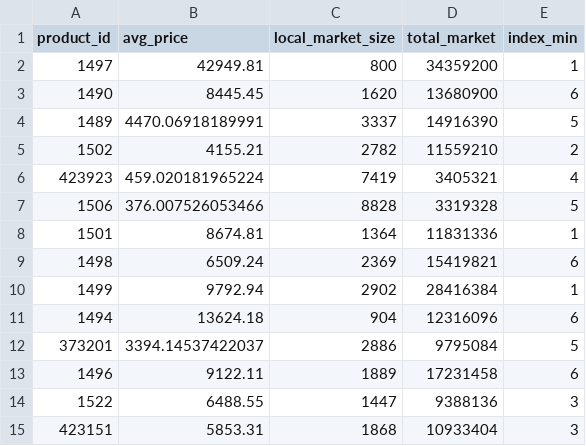
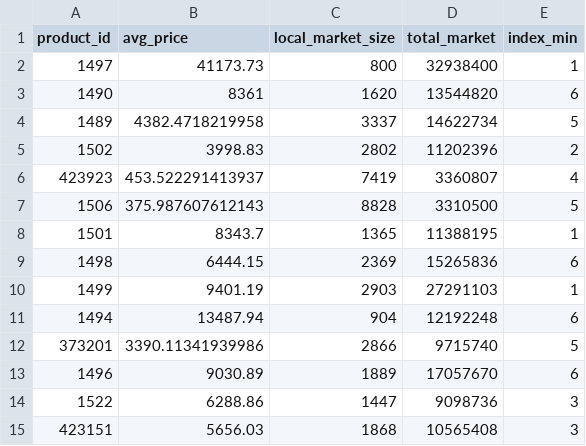
Before and after one commit to Emin-Hasanov/VirtaProj, a CSV file: markets/markets-nika-424204.csv, drawn as a sheet; only a part is shown; the diff covers the shown part only.

```diff
--- a/markets/markets-nika-424204.csv
+++ b/markets/markets-nika-424204.csv
@@ -1,15 +1,15 @@
 product_id;avg_price;local_market_size;total_market;index_min
-1497;42949.81;800;34359200;1
-1490;8445.45;1620;13680900;6
-1489;4470.06918189991;3337;14916390;5
-1502;4155.21;2782;11559210;2
-423923;459.020181965224;7419;3405321;4
-1506;376.007526053466;8828;3319328;5
-1501;8674.81;1364;11831336;1
-1498;6509.24;2369;15419821;6
-1499;9792.94;2902;28416384;1
-1494;13624.18;904;12316096;6
-373201;3394.14537422037;2886;9795084;5
-1496;9122.11;1889;17231458;6
-1522;6488.55;1447;9388136;3
-423151;5853.31;1868;10933404;3
+1497;41173.73;800;32938400;1
+1490;8361;1620;13544820;6
+1489;4382.4718219958;3337;14622734;5
+1502;3998.83;2802;11202396;2
+423923;453.522291413937;7419;3360807;4
+1506;375.987607612143;8828;3310500;5
+1501;8343.7;1365;11388195;1
+1498;6444.15;2369;15265836;6
+1499;9401.19;2903;27291103;1
+1494;13487.94;904;12192248;6
+373201;3390.11341939986;2866;9715740;5
+1496;9030.89;1889;17057670;6
+1522;6288.86;1447;9098736;3
+423151;5656.03;1868;10565408;3
```
Also changed, not shown: 33 edited cells elsewhere in this file, markets/markets-nika-423480.csv, markets/markets-nika-424339.csv, 4 other files.
